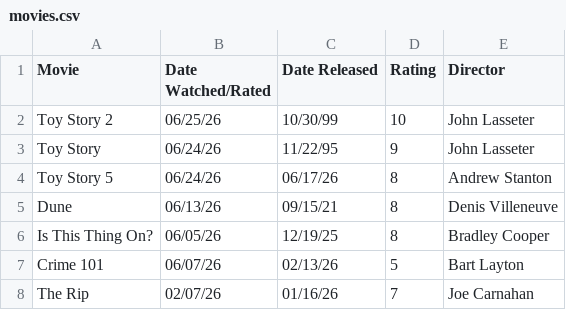
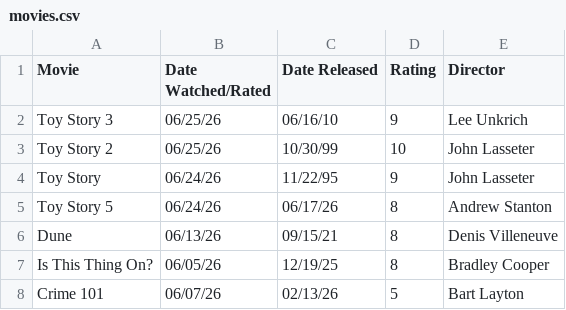
Before and after one commit to DiomedesAuRaa/media-diary, a CSV file: data/movies.csv, drawn as a sheet; only a part is shown; the shorter side is filled out with more unchanged rows; the diff names each change by its address in the sheet, - before the commit and + after, or states it on an @@ line.

Commit message:
movies: rate Toy Story 3 9/10

```diff
--- a/data/movies.csv
+++ b/data/movies.csv
+row 2: Toy Story 3 | 06/25/26 | 06/16/10 | 9 | Lee Unkrich
```
